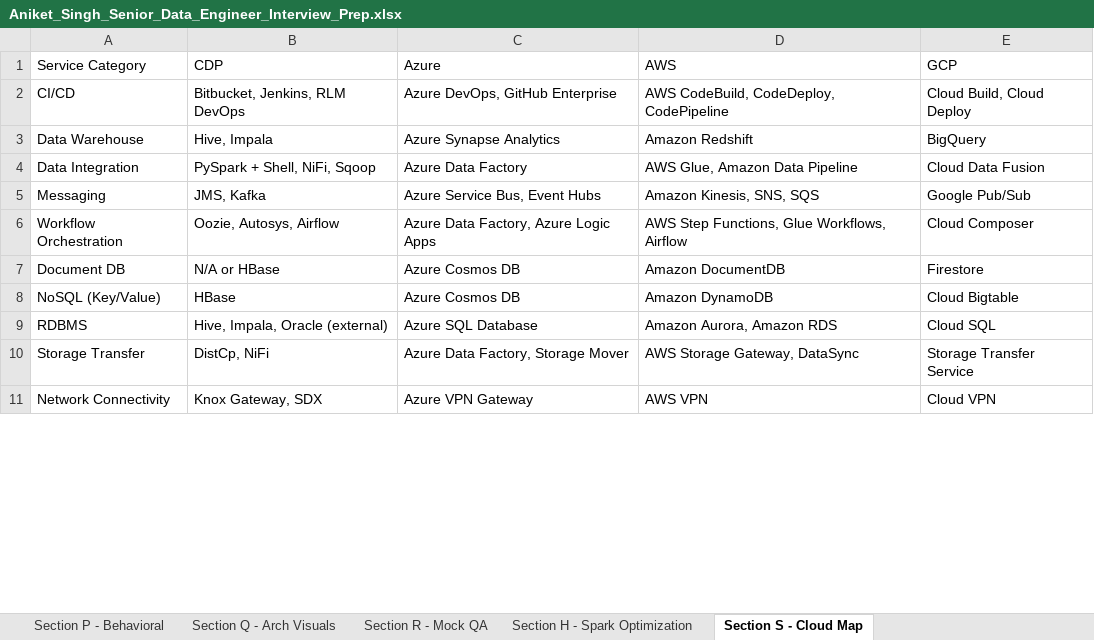
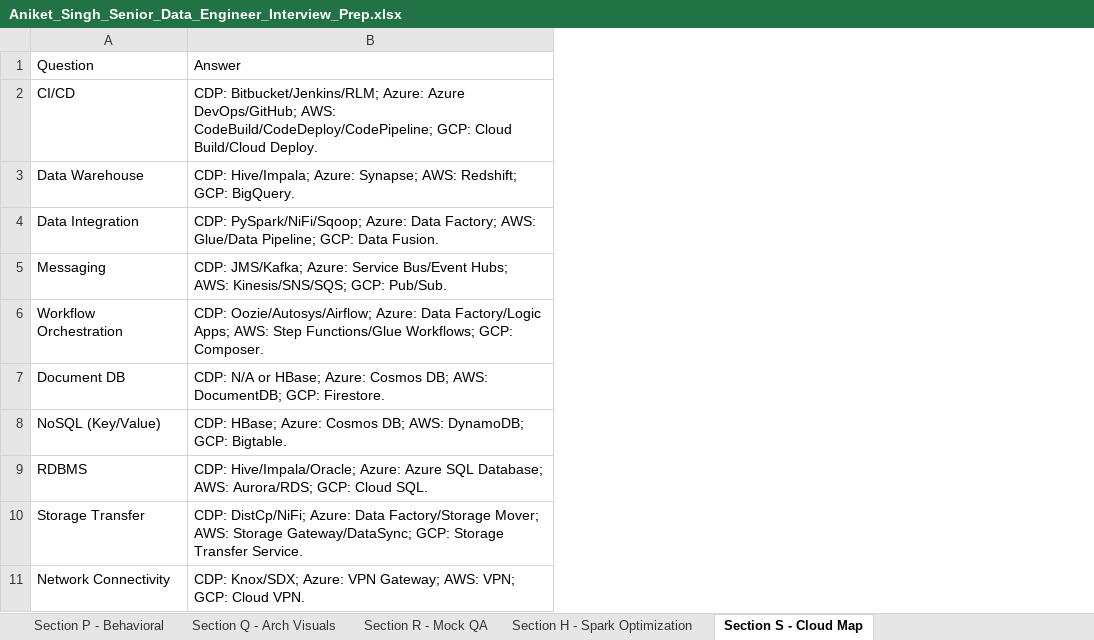
Before and after one commit to impalalogis/interviewprep, an Excel workbook: Aniket_Singh_Senior_Data_Engineer_Interview_Prep.xlsx, sheet Section S - Cloud Map, drawn as a sheet; only a part is shown; values as stored, in another font and other column widths than the file's, no borders; removed rows and columns are numbered as before the commit, all else as after; the diff names each change by its address in the sheet, - before the commit and + after, or states it on an @@ line.

```diff
--- a/Aniket_Singh_Senior_Data_Engineer_Interview_Prep.xlsx (sheet Section S - Cloud Map)
+++ b/Aniket_Singh_Senior_Data_Engineer_Interview_Prep.xlsx (sheet Section S - Cloud Map)
-column B, rows 1-11: CDP | Bitbucket, Jenkins, RLM DevOps | Hive, Impala | PySpark + Shell, NiFi, Sqoop | JMS, Kafka | Oozie, Autosys, Airflow | N/A or HBase | HBase | Hive, Impala, Oracle (external) | DistCp, NiFi | Knox Gateway, SDX
-column C, rows 1-11: Azure | Azure DevOps, GitHub Enterprise | Azure Synapse Analytics | Azure Data Factory | Azure Service Bus, Event Hubs | Azure Data Factory, Azure Logic Apps | Azure Cosmos DB | Azure Cosmos DB | Azure SQL Database | Azure Data Factory, Storage Mover | Azure VPN Gateway
-column D, rows 1-11: AWS | AWS CodeBuild, CodeDeploy, CodePipeline | Amazon Redshift | AWS Glue, Amazon Data Pipeline | Amazon Kinesis, SNS, SQS | AWS Step Functions, Glue Workflows, Airflow | Amazon DocumentDB | Amazon DynamoDB | Amazon Aurora, Amazon RDS | AWS Storage Gateway, DataSync | AWS VPN
-column E, rows 1-11: GCP | Cloud Build, Cloud Deploy | BigQuery | Cloud Data Fusion | Google Pub/Sub | Cloud Composer | Firestore | Cloud Bigtable | Cloud SQL | Storage Transfer Service | Cloud VPN
+column B, rows 1-11: Answer | CDP: Bitbucket/Jenkins/RLM; Azure: Azure DevOps/GitHub; AWS: CodeBuild/CodeDeploy/CodePipeline; GCP: Cloud Build/Cloud Deploy. | CDP: Hive/Impala; Azure: Synapse; AWS: Redshift; GCP: BigQuery. | CDP: PySpark/NiFi/Sqoop; Azure: Data Factory; AWS: Glue/Data Pipeline; GCP: Data Fusion. | CDP: JMS/Kafka; Azure: Service Bus/Event Hubs; AWS: Kinesis/SNS/SQS; GCP: Pub/Sub. | CDP: Oozie/Autosys/Airflow; Azure: Data Factory/Logic Apps; AWS: Step Functions/Glue Workflows; GCP: Composer. | CDP: N/A or HBase; Azure: Cosmos DB; AWS: DocumentDB; GCP: Firestore. | CDP: HBase; Azure: Cosmos DB; AWS: DynamoDB; GCP: Bigtable. | CDP: Hive/Impala/Oracle; Azure: Azure SQL Database; AWS: Aurora/RDS; GCP: Cloud SQL. | CDP: DistCp/NiFi; Azure: Data Factory/Storage Mover; AWS: Storage Gateway/DataSync; GCP: Storage Transfer Service. | CDP: Knox/SDX; Azure: VPN Gateway; AWS: VPN; GCP: Cloud VPN.
-A1: Service Category
+A1: Question
```
Also changed, not shown: sheet Section H - Spark Optimization, sheet Section A - SQL, sheet Section K - Migration, sheet Section L - System Design, sheet Section 0 - Intro, sheet Section R - Mock QA, 13 more sheets.
